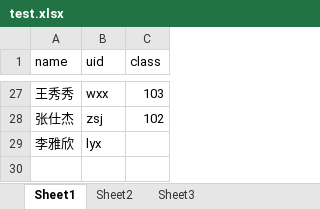
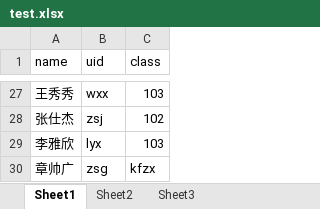
Before and after one commit to WaNgLu001/face_sign_serve, an Excel workbook: routes/test.xlsx, sheet Sheet1, drawn as a sheet; only a part is shown, gaps mark what is left out; values as stored, in another font and other column widths than the file's, no borders; the diff names each change by its address in the sheet, - before the commit and + after, or states it on an @@ line.

```diff
--- a/routes/test.xlsx (sheet Sheet1)
+++ b/routes/test.xlsx (sheet Sheet1)
-C29 (class): (empty)
+C29 (class): 103
+row 30: 章帅广 | zsg | kfzx
```
Also changed, not shown: 2 other files.
